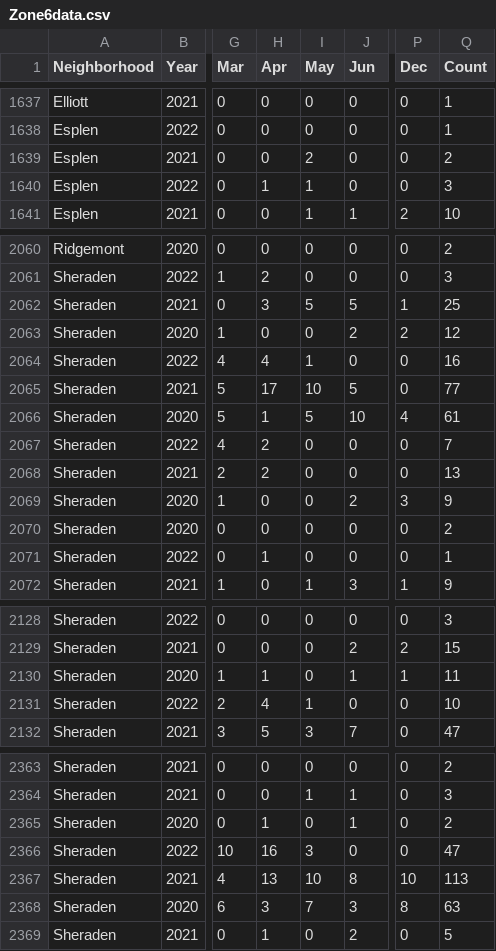
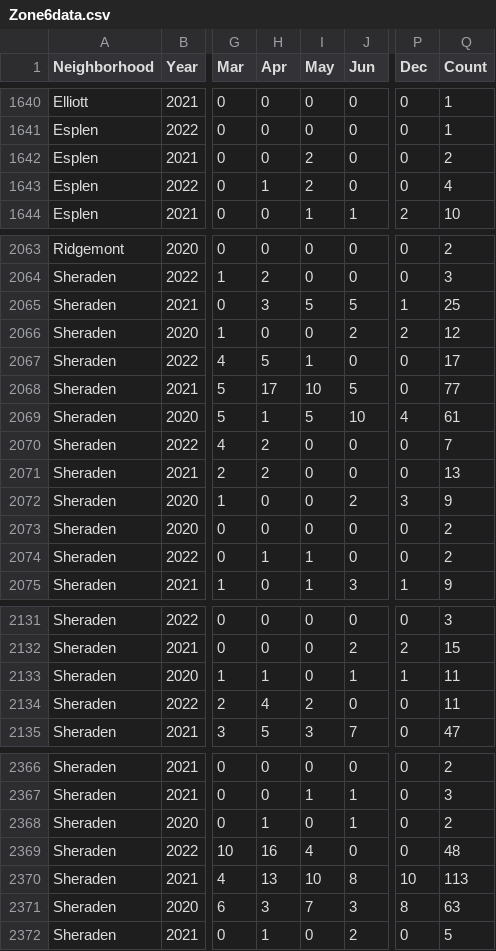
Before and after one commit to mhowe0422/mhowe0422.github.io, a CSV file: Zone6/Zone6data.csv, drawn as a sheet; only a part is shown, gaps mark what is left out; addresses are those after the commit; the diff covers the shown part only; the diff names each change by its address in the sheet, - before the commit and + after, or states it on an @@ line.

```diff
--- a/Zone6/Zone6data.csv
+++ b/Zone6/Zone6data.csv
-I1643 (May): 1
+I1643 (May): 2
-Q1643 (Count): 3
+Q1643 (Count): 4
-H2067 (Apr): 4
+H2067 (Apr): 5
-Q2067 (Count): 16
+Q2067 (Count): 17
-I2074 (May): 0
+I2074 (May): 1
-Q2074 (Count): 1
+Q2074 (Count): 2
-I2134 (May): 1
+I2134 (May): 2
-Q2134 (Count): 10
+Q2134 (Count): 11
-I2369 (May): 3
+I2369 (May): 4
-Q2369 (Count): 47
+Q2369 (Count): 48
```
Also changed, not shown: 3 added rows and 14 edited cells elsewhere in this file, 1 other file.
